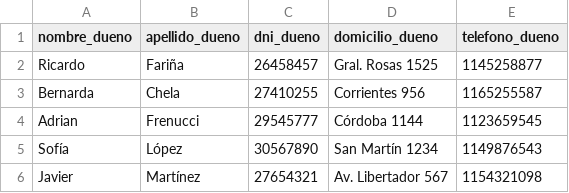
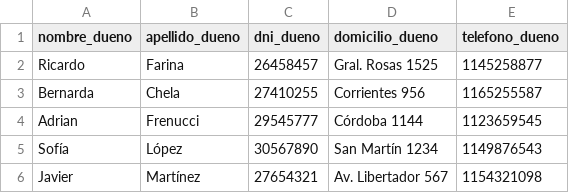
Before and after one commit to gabrieltoloza/centro_medico-Gabriel-Toloza, a CSV file: data_csv/duenos.csv, drawn as a sheet.

```diff
--- a/data_csv/duenos.csv
+++ b/data_csv/duenos.csv
@@ -1,3 +1,3 @@
 nombre_dueno,apellido_dueno,dni_dueno,domicilio_dueno,telefono_dueno
-Ricardo,Fariña,26458457,Gral. Rosas 1525,1145258877
+Ricardo,Farina,26458457,Gral. Rosas 1525,1145258877
 Bernarda,Chela,27410255,Corrientes 956,1165255587
```
Also changed, not shown: data_csv/medicos.csv, data_csv/pacientes.csv, 1 other file.
